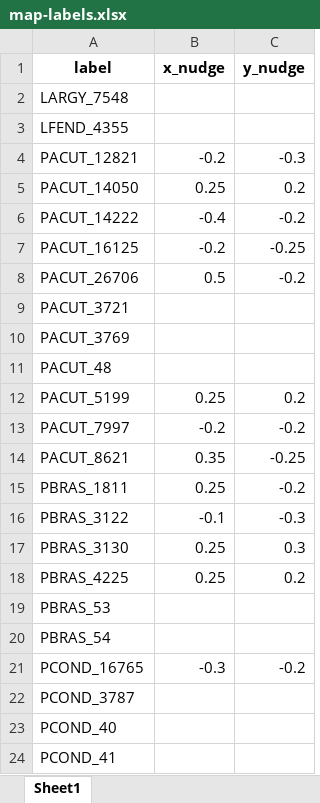
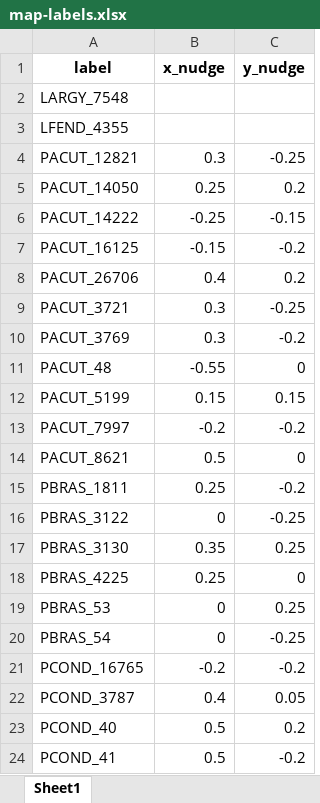
Before and after one commit to jasonratcliff/thesis, an Excel workbook: data/map-labels.xlsx, sheet Sheet1, drawn as a sheet; only a part is shown; values as stored, in another font and other column widths than the file's, no borders; the diff covers the shown part only; the diff names each change by its address in the sheet, - before the commit and + after, or states it on an @@ line.

```diff
--- a/data/map-labels.xlsx (sheet Sheet1)
+++ b/data/map-labels.xlsx (sheet Sheet1)
-B4 (x_nudge): -0.2
+B4 (x_nudge): 0.3
-C4 (y_nudge): -0.3
+C4 (y_nudge): -0.25
-B6 (x_nudge): -0.4
+B6 (x_nudge): -0.25
-C6 (y_nudge): -0.2
+C6 (y_nudge): -0.15
-B7 (x_nudge): -0.2
+B7 (x_nudge): -0.15
-C7 (y_nudge): -0.25
+C7 (y_nudge): -0.2
-B8 (x_nudge): 0.5
+B8 (x_nudge): 0.4
-C8 (y_nudge): -0.2
+C8 (y_nudge): 0.2
-B9:B10 (x_nudge): (empty)
+B9:B10 (x_nudge): 0.3
-C9 (y_nudge): (empty)
+C9 (y_nudge): -0.25
-C10 (y_nudge): (empty)
+C10 (y_nudge): -0.2
-B11 (x_nudge): (empty)
+B11 (x_nudge): -0.55
-C11 (y_nudge): (empty)
+C11 (y_nudge): 0
-B12 (x_nudge): 0.25
+B12 (x_nudge): 0.15
-C12 (y_nudge): 0.2
+C12 (y_nudge): 0.15
-B14 (x_nudge): 0.35
+B14 (x_nudge): 0.5
-C14 (y_nudge): -0.25
+C14 (y_nudge): 0
-B16 (x_nudge): -0.1
+B16 (x_nudge): 0
-C16 (y_nudge): -0.3
+C16 (y_nudge): -0.25
-B17 (x_nudge): 0.25
+B17 (x_nudge): 0.35
-C17 (y_nudge): 0.3
+C17 (y_nudge): 0.25
-C18 (y_nudge): 0.2
+C18 (y_nudge): 0
-B19:B20 (x_nudge): (empty)
+B19:B20 (x_nudge): 0
-C19 (y_nudge): (empty)
+C19 (y_nudge): 0.25
-C20 (y_nudge): (empty)
+C20 (y_nudge): -0.25
-B21 (x_nudge): -0.3
+B21 (x_nudge): -0.2
-B22 (x_nudge): (empty)
+B22 (x_nudge): 0.4
-C22 (y_nudge): (empty)
+C22 (y_nudge): 0.05
-B23:B24 (x_nudge): (empty)
+B23:B24 (x_nudge): 0.5
-C23 (y_nudge): (empty)
+C23 (y_nudge): 0.2
-C24 (y_nudge): (empty)
+C24 (y_nudge): -0.2
```
Also changed, not shown: 68 edited cells elsewhere in this sheet, 1 other file.
